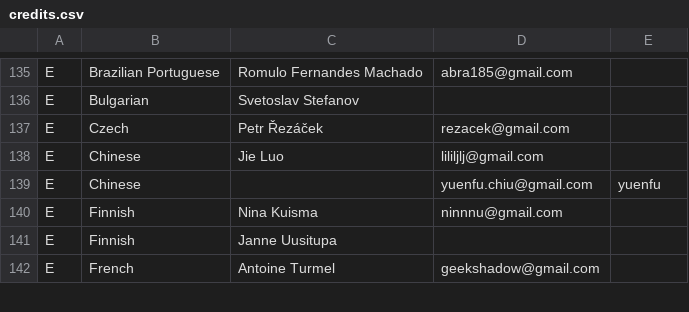
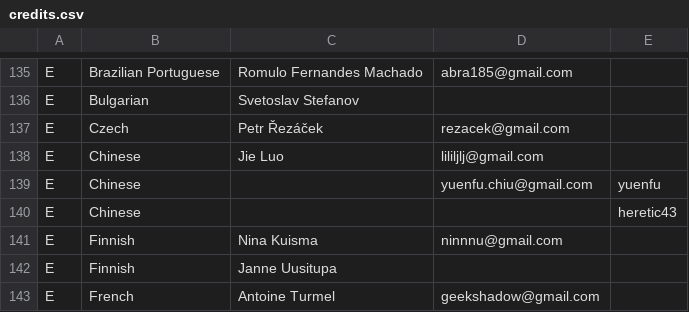
Before and after one commit to burp/hedgewars, a CSV file: QTfrontend/res/credits.csv, drawn as a sheet; only a part is shown, gaps mark what is left out; the diff names each change by its address in the sheet, - before the commit and + after, or states it on an @@ line.

Commit message:
Credit heretic43 for zh_CN translation

```diff
--- a/QTfrontend/res/credits.csv
+++ b/QTfrontend/res/credits.csv
+row 140: E | Chinese |  |  | heretic43
```
